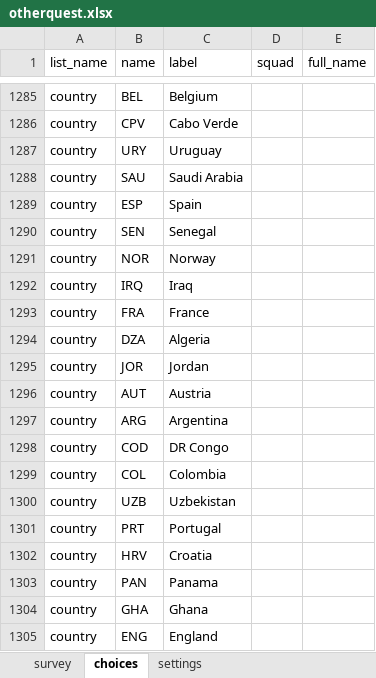
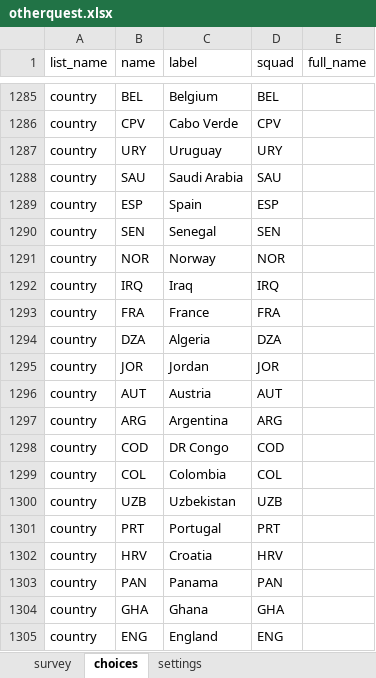
Before and after one commit to FrancisFayolle/World-Cup-betting, an Excel workbook: otherquest.xlsx, sheet choices, drawn as a sheet; only a part is shown, gaps mark what is left out; values as stored, in another font and other column widths than the file's, no borders; the diff covers the shown part only; the diff names each change by its address in the sheet, - before the commit and + after, or states it on an @@ line.

```diff
--- a/otherquest.xlsx (sheet choices)
+++ b/otherquest.xlsx (sheet choices)
-D1285 (squad): (empty)
+D1285 (squad): BEL
-D1286 (squad): (empty)
+D1286 (squad): CPV
-D1287 (squad): (empty)
+D1287 (squad): URY
-D1288 (squad): (empty)
+D1288 (squad): SAU
-D1289 (squad): (empty)
+D1289 (squad): ESP
-D1290 (squad): (empty)
+D1290 (squad): SEN
-D1291 (squad): (empty)
+D1291 (squad): NOR
-D1292 (squad): (empty)
+D1292 (squad): IRQ
-D1293 (squad): (empty)
+D1293 (squad): FRA
-D1294 (squad): (empty)
+D1294 (squad): DZA
-D1295 (squad): (empty)
+D1295 (squad): JOR
-D1296 (squad): (empty)
+D1296 (squad): AUT
-D1297 (squad): (empty)
+D1297 (squad): ARG
-D1298 (squad): (empty)
+D1298 (squad): COD
-D1299 (squad): (empty)
+D1299 (squad): COL
-D1300 (squad): (empty)
+D1300 (squad): UZB
-D1301 (squad): (empty)
+D1301 (squad): PRT
-D1302 (squad): (empty)
+D1302 (squad): HRV
-D1303 (squad): (empty)
+D1303 (squad): PAN
-D1304 (squad): (empty)
+D1304 (squad): GHA
-D1305 (squad): (empty)
+D1305 (squad): ENG
```
Also changed, not shown: 27 edited cells elsewhere in this sheet, FIFAScheduleResults.xlsx, 6 other files.
